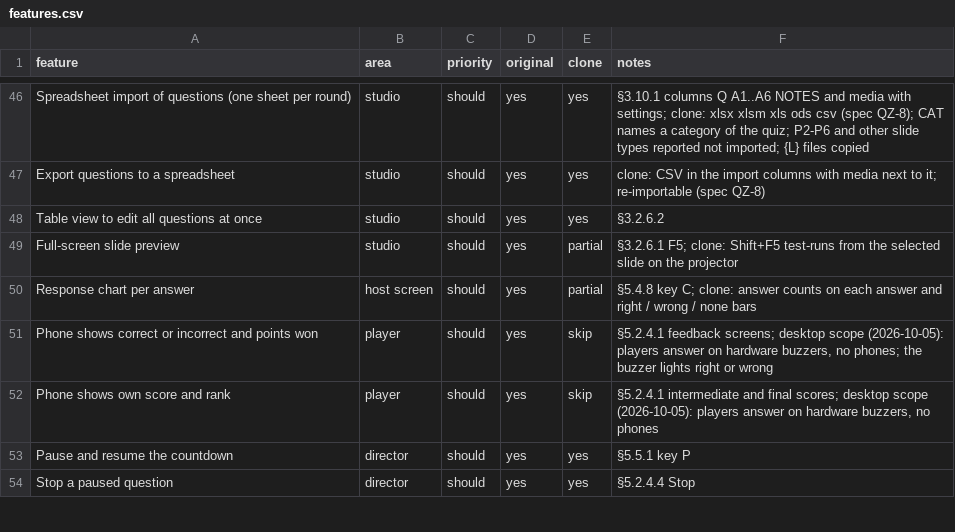
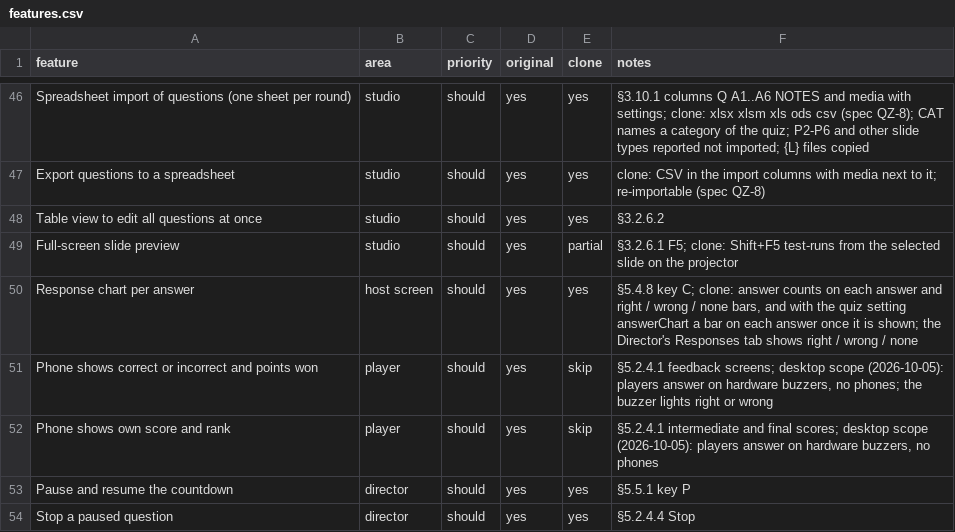
Before and after one commit to jakubkodajek/Buzzdome, a CSV file: replica/features.csv, drawn as a sheet; only a part is shown, gaps mark what is left out.

```diff
--- a/replica/features.csv
+++ b/replica/features.csv
@@ -49,3 +49,3 @@ Table view to edit all questions at once,studio,should,yes,yes,§3.2.6.2
 Full-screen slide preview,studio,should,yes,partial,§3.2.6.1 F5; clone: Shift+F5 test-runs from the selected slide on the projector
-Response chart per answer,host screen,should,yes,partial,§5.4.8 key C; clone: answer counts on each answer and right / wrong / none bars
+Response chart per answer,host screen,should,yes,yes,"§5.4.8 key C; clone: answer counts on each answer and right / wrong / none bars, and with the quiz setting answerChart a bar on each answer once it is shown; the Director's Responses tab shows right / wrong / none"
 Phone shows correct or incorrect and points won,player,should,yes,skip,"§5.2.4.1 feedback screens; desktop scope (2026-10-05): players answer on hardware buzzers, no phones; the buzzer lights right or wrong"
```
Also changed, not shown: 15 other files.
